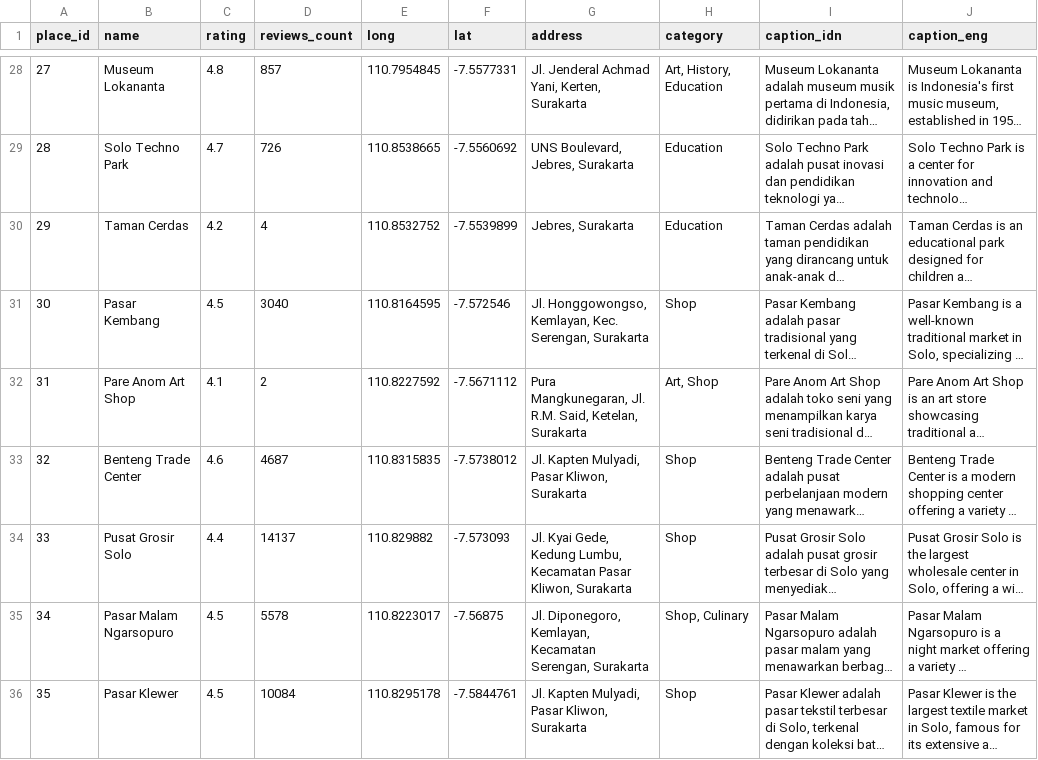
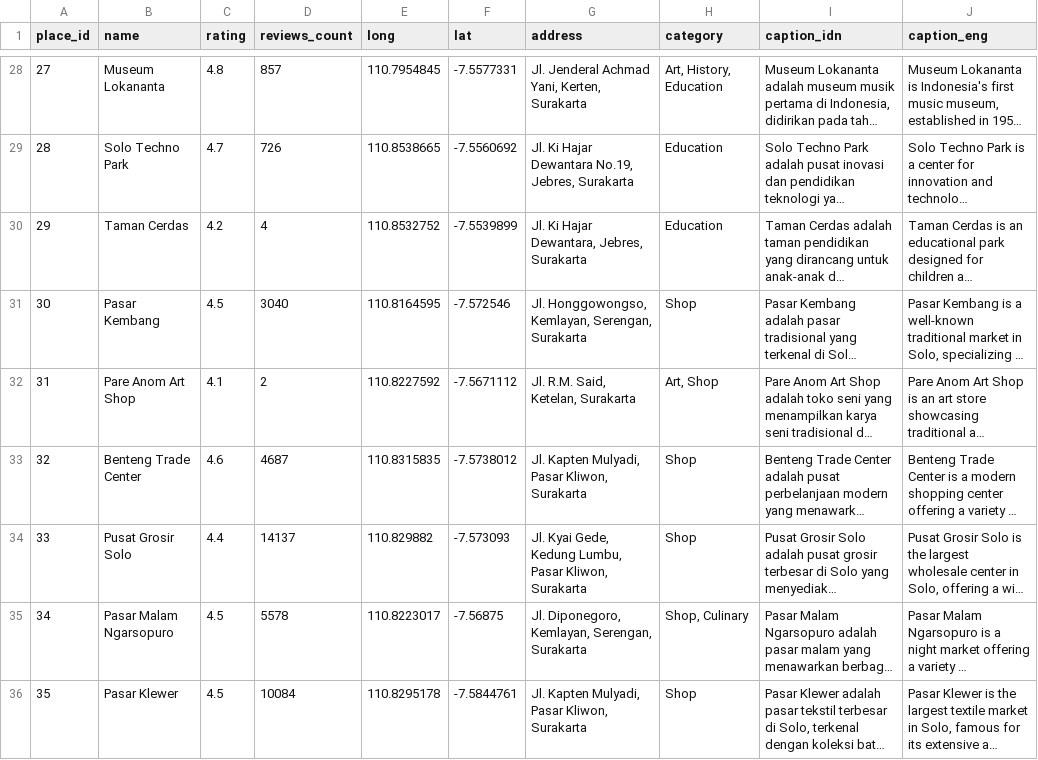
Before and after one commit to Journey-On-Solo-JOS/Cloud-Computing, a CSV file: database/items.csv, drawn as a sheet; only a part is shown, gaps mark what is left out; long unchanged cells end in …; the diff covers the shown part only; the diff names each change by its address in the sheet, - before the commit and + after, or states it on an @@ line.

```diff
--- a/database/items.csv
+++ b/database/items.csv
-G29 (address): UNS Boulevard, Jebres, Surakarta
+G29 (address): Jl. Ki Hajar Dewantara No.19, Jebres, Surakarta
-G30 (address): Jebres, Surakarta
+G30 (address): Jl. Ki Hajar Dewantara, Jebres, Surakarta
-G31 (address): …Honggowongso, Kemlayan, Kec. Serengan, Surakarta
+G31 (address): …Honggowongso, Kemlayan, Serengan, Surakarta
-G32 (address): Pura Mangkunegaran, Jl. R.M. Said, Ketelan, Surakarta
+G32 (address): Jl. R.M. Said, Ketelan, Surakarta
-G34 (address): …Kedung Lumbu, Kecamatan Pasar Kliwon,…
+G34 (address): …Kedung Lumbu, Pasar Kliwon,…
-G35 (address): …Diponegoro, Kemlayan, Kecamatan Serengan, Surakarta
+G35 (address): …Diponegoro, Kemlayan, Serengan, Surakarta
```
Also changed, not shown: 32 edited cells elsewhere in this file, 5 other files.
